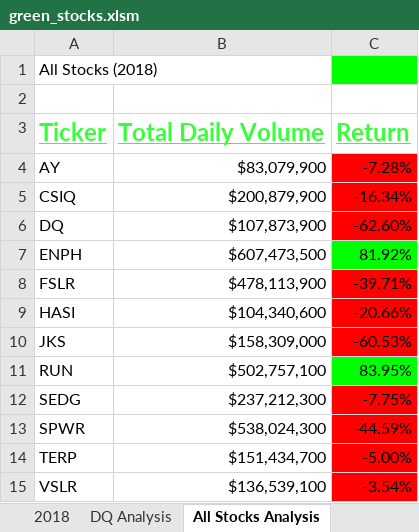
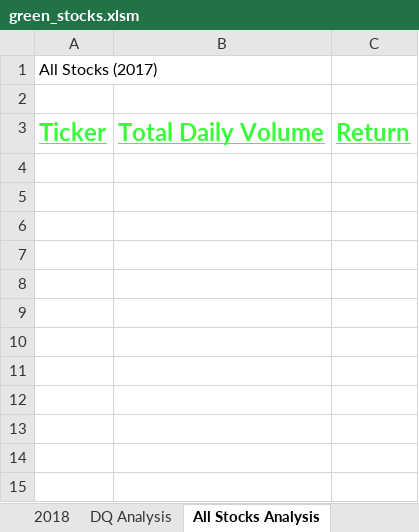
Before and after one commit to MinLopez/Stock-analysis, an Excel workbook: green_stocks.xlsm, sheet All Stocks Analysis, drawn as a sheet; values as stored, in another font and other column widths than the file's, no borders; charts and pictures not drawn; the diff names each change by its address in the sheet, - before the commit and + after, or states it on an @@ line.

Commit message:
added box to select year

```diff
--- a/green_stocks.xlsm (sheet All Stocks Analysis)
+++ b/green_stocks.xlsm (sheet All Stocks Analysis)
-A1: All Stocks (2018)
+A1: All Stocks (2017)
-C1 fill: #00FF00
+C1 fill: none
-row 4: AY | $83,079,900 | -7.28%
-row 5: CSIQ | $200,879,900 | -16.34%
-row 6: DQ | $107,873,900 | -62.60%
-row 7: ENPH | $607,473,500 | 81.92%
-row 8: FSLR | $478,113,900 | -39.71%
-row 9: HASI | $104,340,600 | -20.66%
-row 10: JKS | $158,309,000 | -60.53%
-row 11: RUN | $502,757,100 | 83.95%
-row 12: SEDG | $237,212,300 | -7.75%
-row 13: SPWR | $538,024,300 | -44.59%
-row 14: TERP | $151,434,700 | -5.00%
-row 15: VSLR | $136,539,100 | -3.54%
```
Also changed, not shown: sheet DQ Analysis, charts or pictures.
